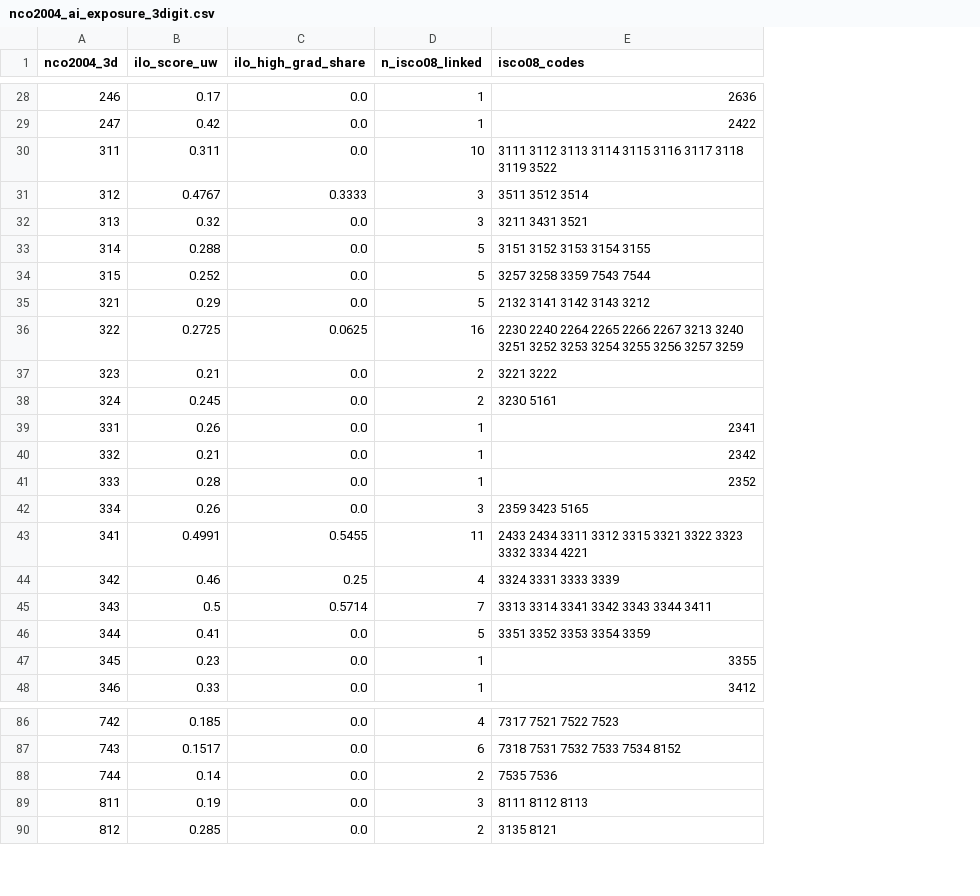
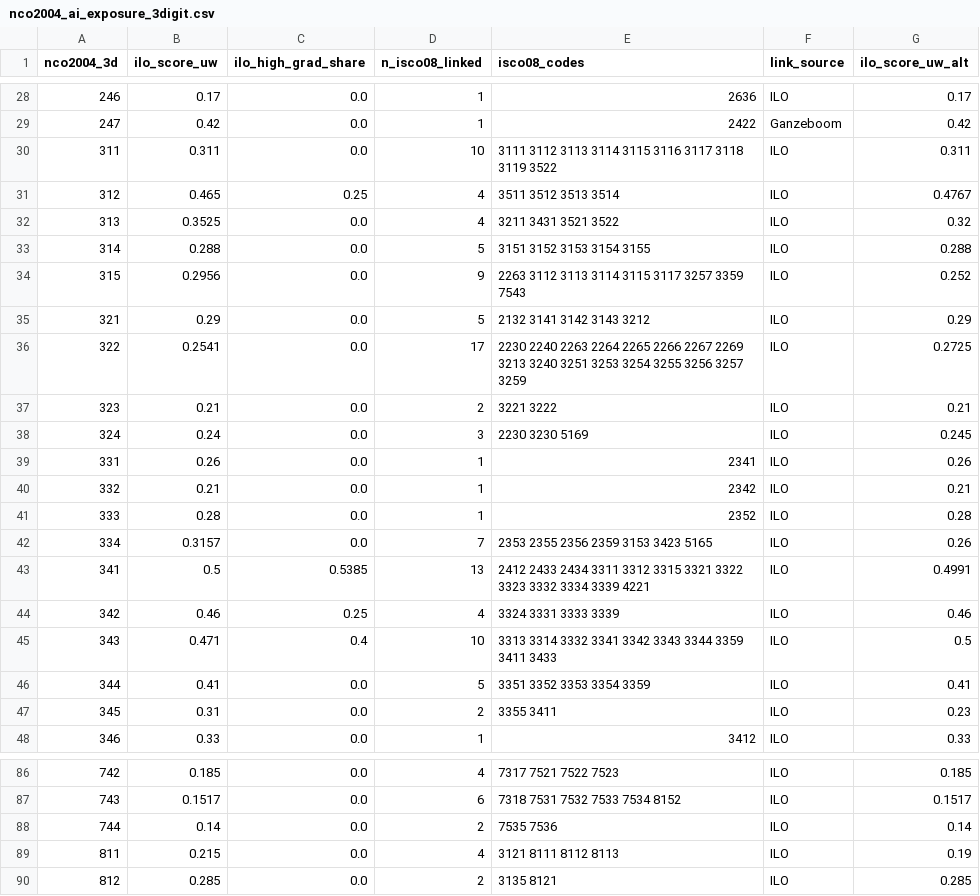
Before and after one commit to harshitaacd-dev/curly-octo-rotary-phone, a CSV file: analysis/nco2004_ai_exposure_3digit.csv, drawn as a sheet; only a part is shown, gaps mark what is left out; the diff covers the shown part only; the diff names each change by its address in the sheet, - before the commit and + after, or states it on an @@ line.

```diff
--- a/analysis/nco2004_ai_exposure_3digit.csv
+++ b/analysis/nco2004_ai_exposure_3digit.csv
+column F (link_source), rows 28-48: ILO | Ganzeboom | ILO | ILO | ILO | ILO | ILO | ILO | ILO | ILO | ILO | ILO | ILO | ILO | ILO | ILO | ILO | ILO | ILO | ILO | ILO; rows 86-90: all ILO
+column G (ilo_score_uw_alt), rows 28-48: 0.17 | 0.42 | 0.311 | 0.4767 | 0.32 | 0.288 | 0.252 | 0.29 | 0.2725 | 0.21 | 0.245 | 0.26 | 0.21 | 0.28 | 0.26 | 0.4991 | 0.46 | 0.5 | 0.41 | 0.23 | 0.33; rows 86-90: 0.185 | 0.1517 | 0.14 | 0.19 | 0.285
-B31 (ilo_score_uw): 0.4767
+B31 (ilo_score_uw): 0.465
-C31 (ilo_high_grad_share): 0.3333
+C31 (ilo_high_grad_share): 0.25
-D31:D32 (n_isco08_linked): 3
+D31:D32 (n_isco08_linked): 4
-E31 (isco08_codes): 3511 3512 3514
+E31 (isco08_codes): 3511 3512 3513 3514
-B32 (ilo_score_uw): 0.32
+B32 (ilo_score_uw): 0.3525
-E32 (isco08_codes): 3211 3431 3521
+E32 (isco08_codes): 3211 3431 3521 3522
-B34 (ilo_score_uw): 0.252
+B34 (ilo_score_uw): 0.2956
-D34 (n_isco08_linked): 5
+D34 (n_isco08_linked): 9
-E34 (isco08_codes): 3257 3258 3359 7543 7544
+E34 (isco08_codes): 2263 3112 3113 3114 3115 3117 3257 3359 7543
-B36 (ilo_score_uw): 0.2725
+B36 (ilo_score_uw): 0.2541
-C36 (ilo_high_grad_share): 0.0625
+C36 (ilo_high_grad_share): 0.0
-D36 (n_isco08_linked): 16
+D36 (n_isco08_linked): 17
-E36 (isco08_codes): 2230 2240 2264 2265 2266 2267 3213 3240 3251 3252 3253 3254…
+E36 (isco08_codes): 2230 2240 2263 2264 2265 2266 2267 2269 3213 3240 3251 3253 3254…
-B38 (ilo_score_uw): 0.245
+B38 (ilo_score_uw): 0.24
-D38 (n_isco08_linked): 2
+D38 (n_isco08_linked): 3
-E38 (isco08_codes): 3230 5161
+E38 (isco08_codes): 2230 3230 5169
-B42 (ilo_score_uw): 0.26
+B42 (ilo_score_uw): 0.3157
-D42 (n_isco08_linked): 3
+D42 (n_isco08_linked): 7
-E42 (isco08_codes): 2359 3423 5165
+E42 (isco08_codes): 2353 2355 2356 2359 3153 3423 5165
-B43 (ilo_score_uw): 0.4991
+B43 (ilo_score_uw): 0.5
-C43 (ilo_high_grad_share): 0.5455
+C43 (ilo_high_grad_share): 0.5385
-D43 (n_isco08_linked): 11
+D43 (n_isco08_linked): 13
-E43 (isco08_codes): 2433 2434 3311 3312 3315 3321 3322 3323 3332 3334 4221
+E43 (isco08_codes): 2412 2433 2434 3311 3312 3315 3321 3322 3323 3332 3334 3339 4221
-B45 (ilo_score_uw): 0.5
+B45 (ilo_score_uw): 0.471
-C45 (ilo_high_grad_share): 0.5714
+C45 (ilo_high_grad_share): 0.4
-D45 (n_isco08_linked): 7
+D45 (n_isco08_linked): 10
-E45 (isco08_codes): 3313 3314 3341 3342 3343 3344 3411
+E45 (isco08_codes): 3313 3314 3332 3341 3342 3343 3344 3359 3411 3433
-B47 (ilo_score_uw): 0.23
+B47 (ilo_score_uw): 0.31
-D47 (n_isco08_linked): 1
+D47 (n_isco08_linked): 2
-E47 (isco08_codes): 3355
+E47 (isco08_codes): 3355 3411
-B89 (ilo_score_uw): 0.19
+B89 (ilo_score_uw): 0.215
-D89 (n_isco08_linked): 3
+D89 (n_isco08_linked): 4
-E89 (isco08_codes): 8111 8112 8113
+E89 (isco08_codes): 3121 8111 8112 8113
```
Also changed, not shown: 1 added row and 129 edited cells elsewhere in this file, 1 other file.
